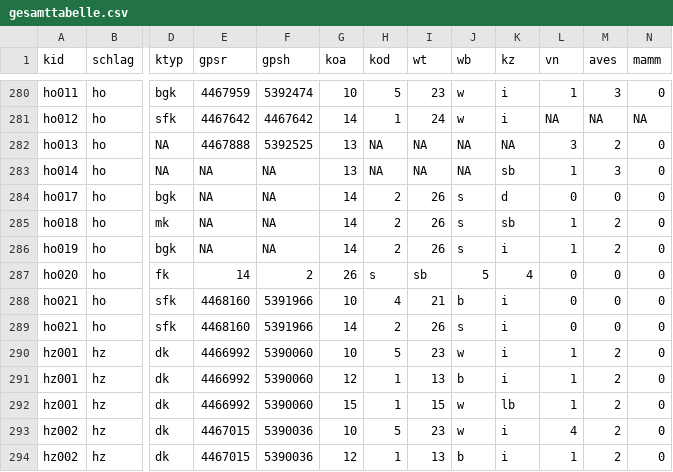
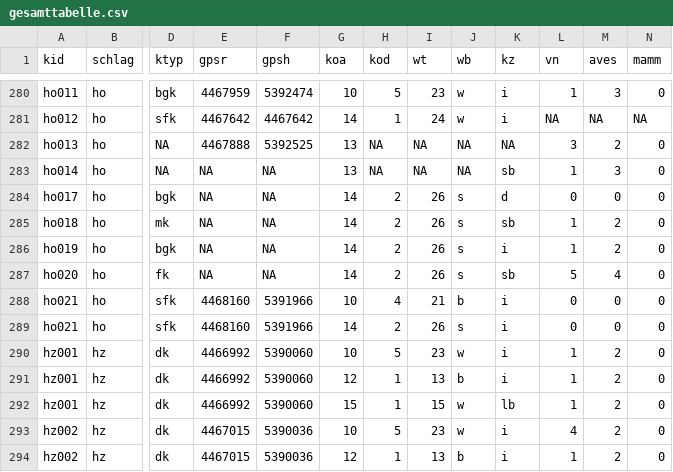
Before and after one commit to KaiLemke/bats, a CSV file: gesamttabelle.csv, drawn as a sheet; only a part is shown, gaps mark what is left out; the diff names each change by its address in the sheet, - before the commit and + after, or states it on an @@ line.

```diff
--- a/gesamttabelle.csv
+++ b/gesamttabelle.csv
-E287 (gpsr): 14
+E287 (gpsr): NA
-F287 (gpsh): 2
+F287 (gpsh): NA
-G287 (koa): 26
+G287 (koa): 14
-H287 (kod): s
+H287 (kod): 2
-I287 (wt): sb
+I287 (wt): 26
-J287 (wb): 5
+J287 (wb): s
-K287 (kz): 4
+K287 (kz): sb
-L287 (vn): 0
+L287 (vn): 5
-M287 (aves): 0
+M287 (aves): 4
```
Also changed, not shown: 4 other files.
